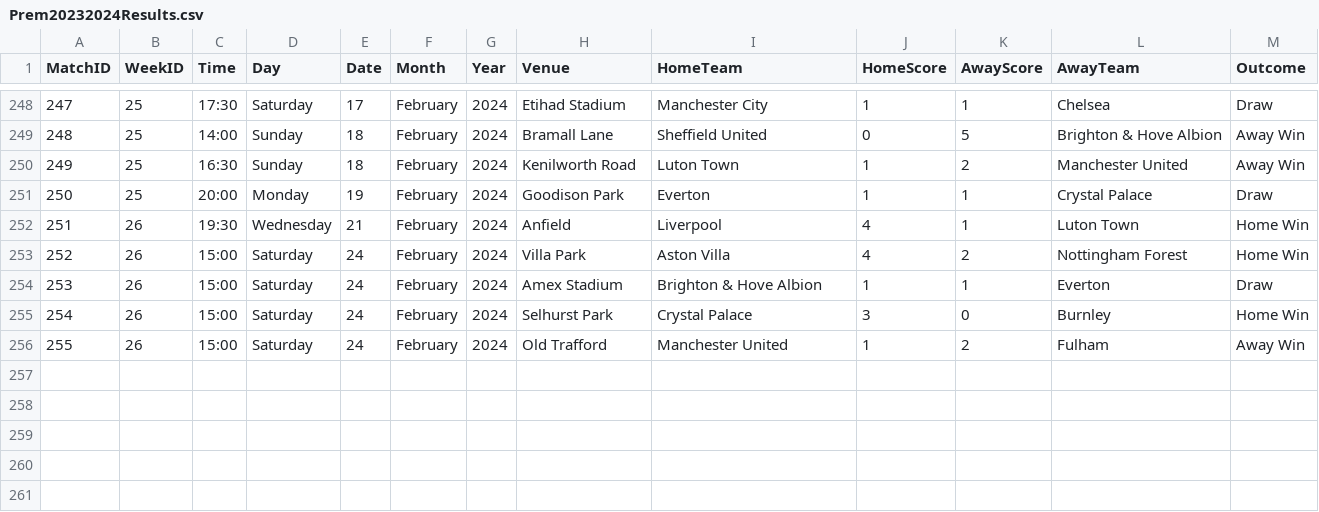
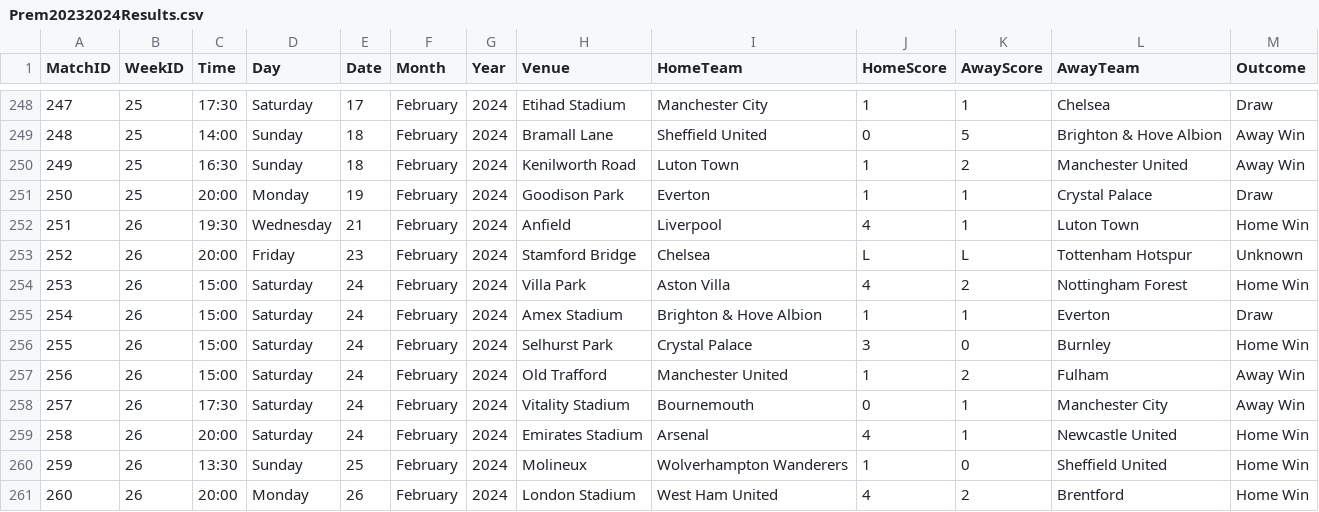
Before and after one commit to plcr9/Prem20232024, a CSV file: lib/Prem20232024Results.csv, drawn as a sheet; only a part is shown, gaps mark what is left out; addresses are those after the commit; the diff names each change by its address in the sheet, - before the commit and + after, or states it on an @@ line.

Commit message:
Update Prem20232024Results.csv

```diff
--- a/lib/Prem20232024Results.csv
+++ b/lib/Prem20232024Results.csv
+row 253: 252 | 26 | 20:00 | Friday | 23 | February | 2024 | Stamford Bridge | Chelsea | L | L | Tottenham Hotspur | Unknown
@@ column A (MatchID) renumbered between rows 254 and 257 @@
+row 258: 257 | 26 | 17:30 | Saturday | 24 | February | 2024 | Vitality Stadium | Bournemouth | 0 | 1 | Manchester City | Away Win
+row 259: 258 | 26 | 20:00 | Saturday | 24 | February | 2024 | Emirates Stadium | Arsenal | 4 | 1 | Newcastle United | Home Win
+row 260: 259 | 26 | 13:30 | Sunday | 25 | February | 2024 | Molineux | Wolverhampton Wanderers | 1 | 0 | Sheffield United | Home Win
+row 261: 260 | 26 | 20:00 | Monday | 26 | February | 2024 | London Stadium | West Ham United | 4 | 2 | Brentford | Home Win
```
